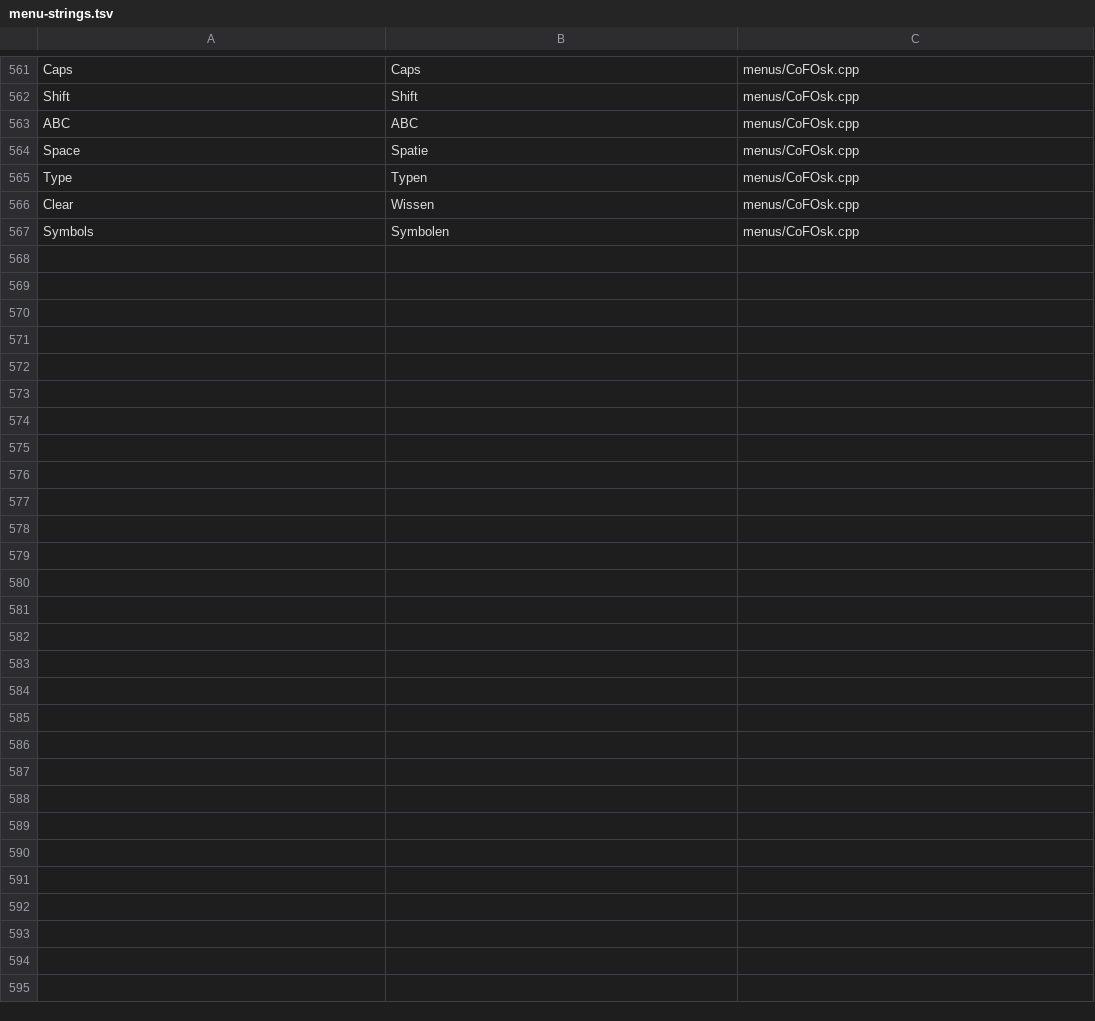
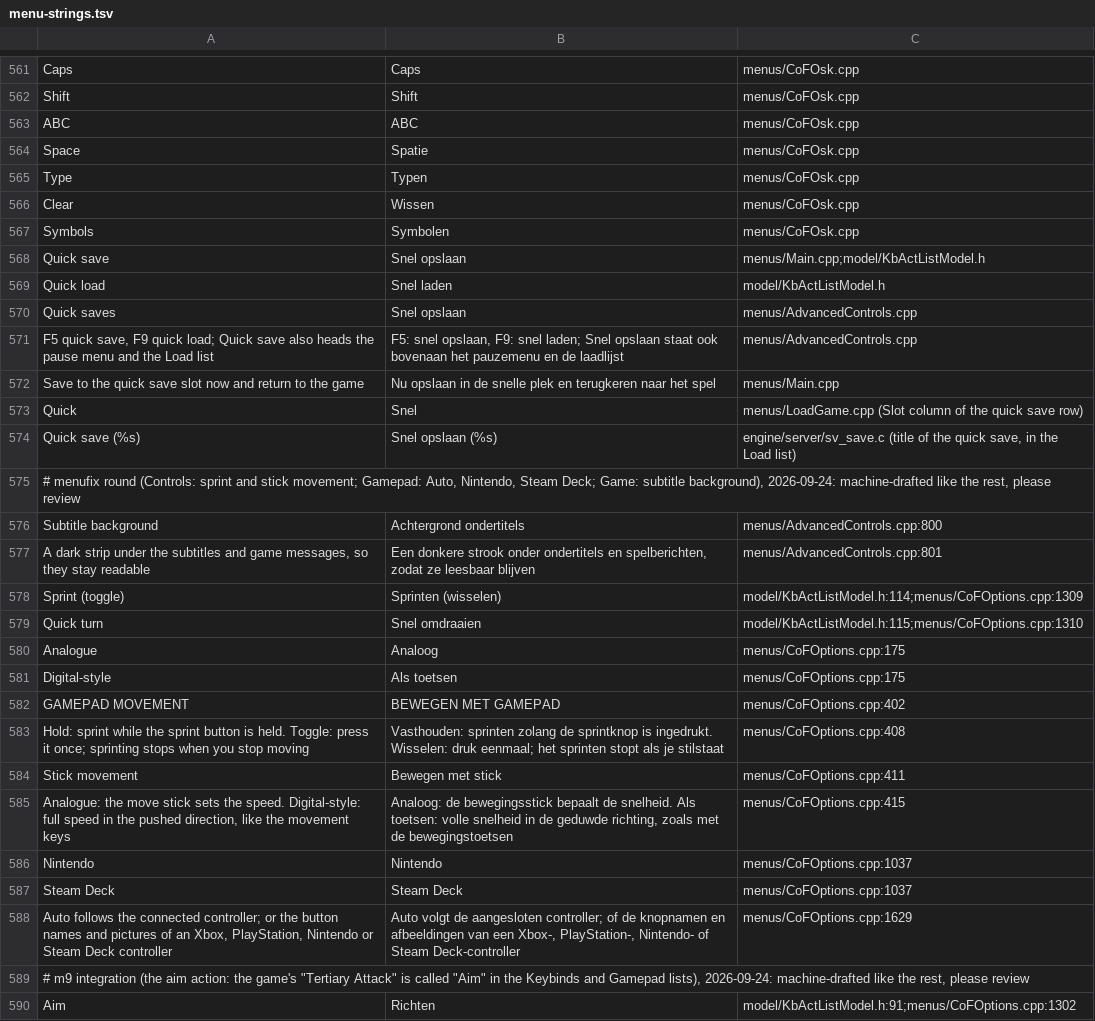
Before and after one commit to hajdawery/cof-enhanced, a TSV file: languages/dutch/strings/menu-strings.tsv, drawn as a sheet; only a part is shown, gaps mark what is left out.

```diff
--- a/languages/dutch/strings/menu-strings.tsv
+++ b/languages/dutch/strings/menu-strings.tsv
@@ -567 +567,24 @@ Clear	Wissen	menus/CoFOsk.cpp
 Symbols	Symbolen	menus/CoFOsk.cpp
+Quick save	Snel opslaan	menus/Main.cpp;model/KbActListModel.h
+Quick load	Snel laden	model/KbActListModel.h
+Quick saves	Snel opslaan	menus/AdvancedControls.cpp
+F5 quick save, F9 quick load; Quick save also heads the pause menu and the Load list	F5: snel opslaan, F9: snel laden; Snel opslaan staat ook bovenaan het pauzemenu en de laadlijst	menus/AdvancedControls.cpp
+Save to the quick save slot now and return to the game	Nu opslaan in de snelle plek en terugkeren naar het spel	menus/Main.cpp
+Quick	Snel	menus/LoadGame.cpp (Slot column of the quick save row)
+Quick save (%s)	Snel opslaan (%s)	engine/server/sv_save.c (title of the quick save, in the Load list)
+# menufix round (Controls: sprint and stick movement; Gamepad: Auto, Nintendo, Steam Deck; Game: subtitle background), 2026-09-24: machine-drafted like the rest, please review
+Subtitle background	Achtergrond ondertitels	menus/AdvancedControls.cpp:800
+A dark strip under the subtitles and game messages, so they stay readable	Een donkere strook onder ondertitels en spelberichten, zodat ze leesbaar blijven	menus/AdvancedControls.cpp:801
+Sprint (toggle)	Sprinten (wisselen)	model/KbActListModel.h:114;menus/CoFOptions.cpp:1309
+Quick turn	Snel omdraaien	model/KbActListModel.h:115;menus/CoFOptions.cpp:1310
+Analogue	Analoog	menus/CoFOptions.cpp:175
+Digital-style	Als toetsen	menus/CoFOptions.cpp:175
+GAMEPAD MOVEMENT	BEWEGEN MET GAMEPAD	menus/CoFOptions.cpp:402
+Hold: sprint while the sprint button is held. Toggle: press it once; sprinting stops when you stop moving	Vasthouden: sprinten zolang de sprintknop is ingedrukt. Wisselen: druk eenmaal; het sprinten stopt als je stilstaat	menus/CoFOptions.cpp:408
+Stick movement	Bewegen met stick	menus/CoFOptions.cpp:411
+Analogue: the move stick sets the speed. Digital-style: full speed in the pushed direction, like the movement keys	Analoog: de bewegingsstick bepaalt de snelheid. Als toetsen: volle snelheid in de geduwde richting, zoals met de bewegingstoetsen	menus/CoFOptions.cpp:415
+Nintendo	Nintendo	menus/CoFOptions.cpp:1037
+Steam Deck	Steam Deck	menus/CoFOptions.cpp:1037
+Auto follows the connected controller; or the button names and pictures of an Xbox, PlayStation, Nintendo or Steam Deck controller	Auto volgt de aangesloten controller; of de knopnamen en afbeeldingen van een Xbox-, PlayStation-, Nintendo- of Steam Deck-controller	menus/CoFOptions.cpp:1629
+# m9 integration (the aim action: the game's "Tertiary Attack" is called "Aim" in the Keybinds and Gamepad lists), 2026-09-24: machine-drafted like the rest, please review
+Aim	Richten	model/KbActListModel.h:91;menus/CoFOptions.cpp:1302
```
Also changed, not shown: languages/french/strings/menu-strings.tsv, languages/german/strings/menu-strings.tsv, 41 other files.
